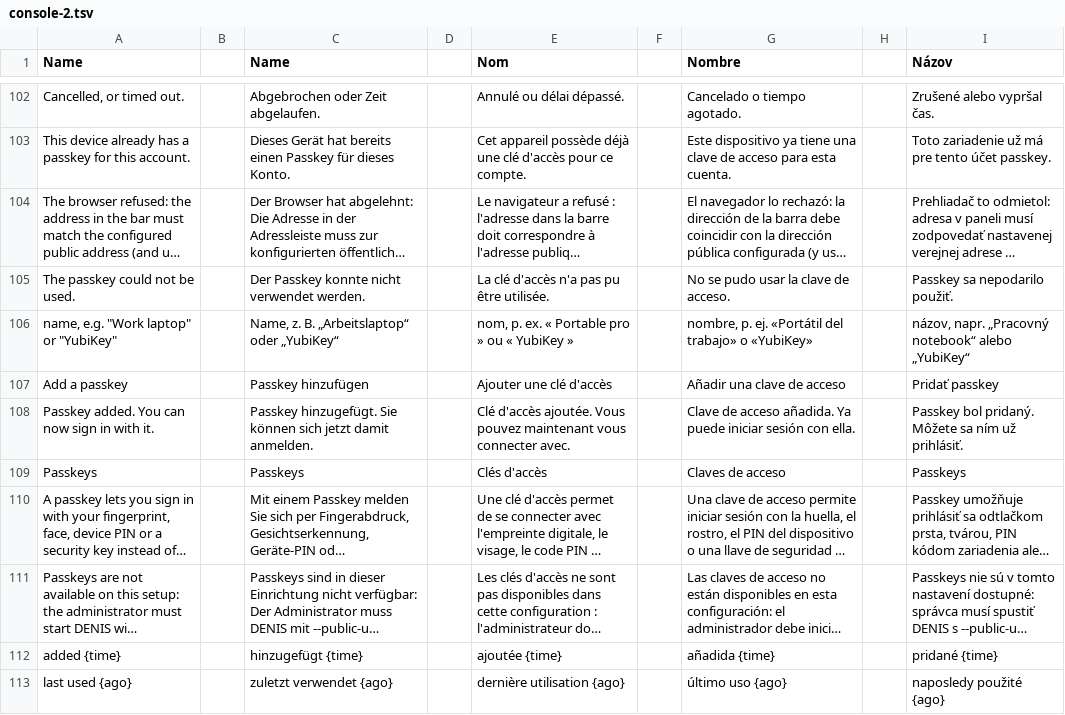
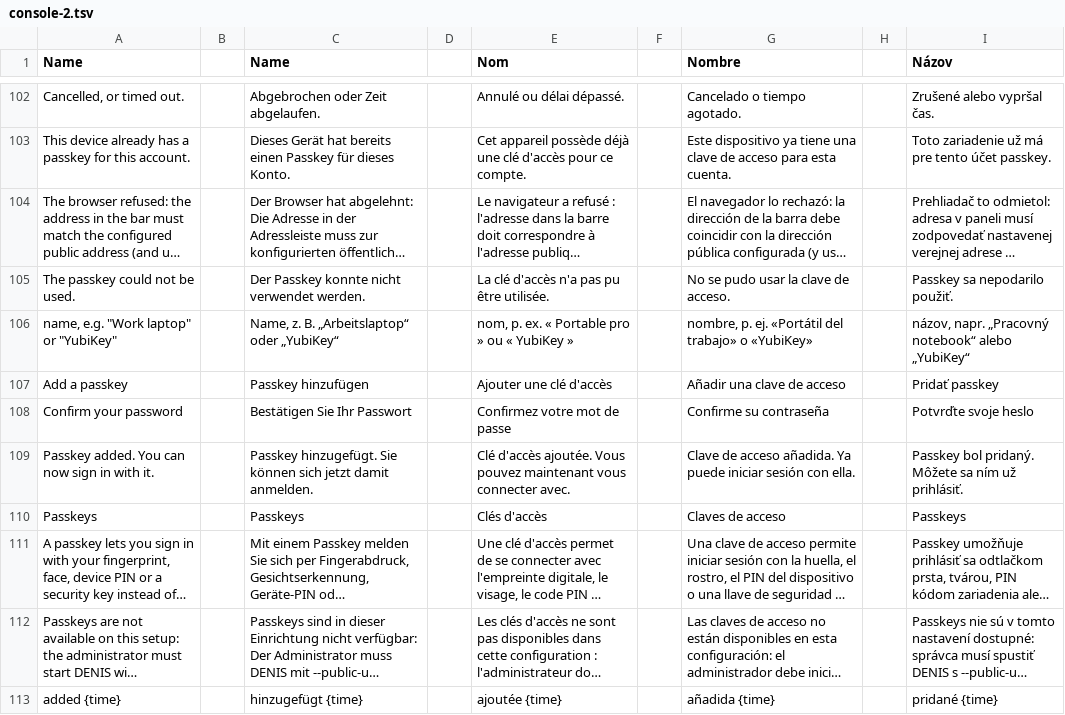
Before and after one commit to stefanmesaros/denis, a TSV file: tools/i18n/console-2.tsv, drawn as a sheet; only a part is shown, gaps mark what is left out; the shorter side is filled out with more unchanged rows; long unchanged cells end in ….

```diff
--- a/tools/i18n/console-2.tsv
+++ b/tools/i18n/console-2.tsv
@@ -107,2 +107,3 @@ name, e.g. "Work laptop" or "YubiKey" || Name, z. B. „Arbeitslaptop“ oder
 Add a passkey || Passkey hinzufügen || Ajouter une clé d'accès || Añadir una clave de acceso || Pridať passkey
+Confirm your password || Bestätigen Sie Ihr Passwort || Confirmez votre mot de passe || Confirme su contraseña || Potvrďte svoje heslo
 Passkey added. You can now sign in with it. || Passkey hinzugefügt. Sie können sich jetzt damit anmelden. || Clé d'accès ajoutée. Vous pouvez maintenant vous connecter avec. || Clave de acceso añadida. Ya puede iniciar sesión con ella. || Passkey bol pridaný. Môžete sa ním už prihlásiť.
```
Also changed, not shown: tools/i18n/pages.tsv, 31 other files.
